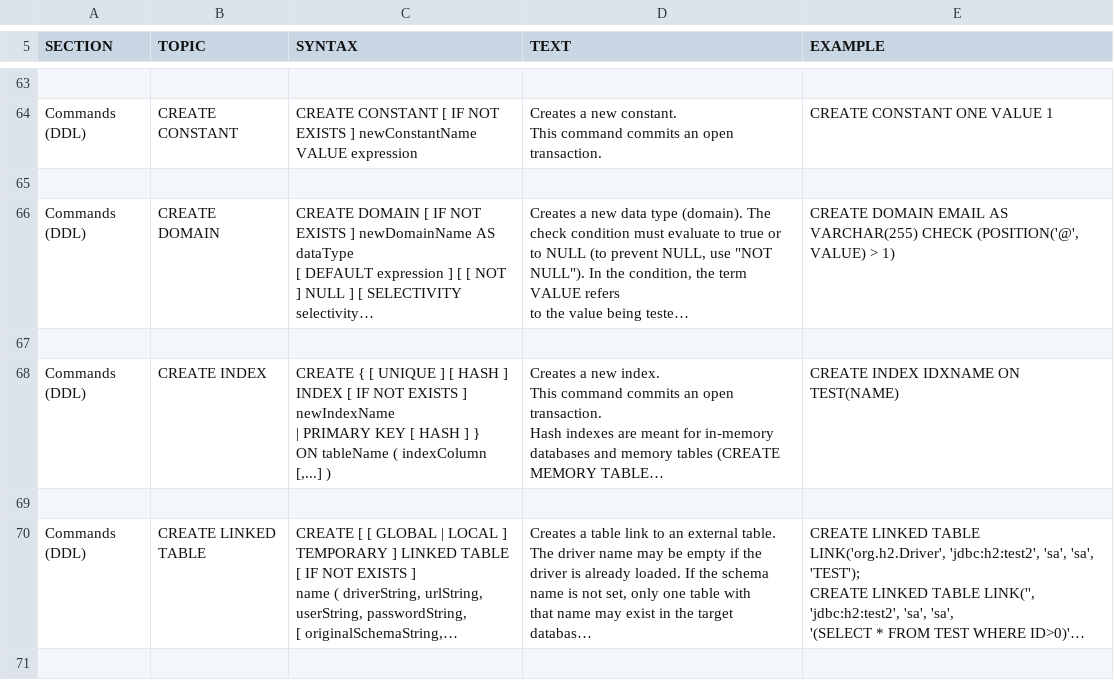
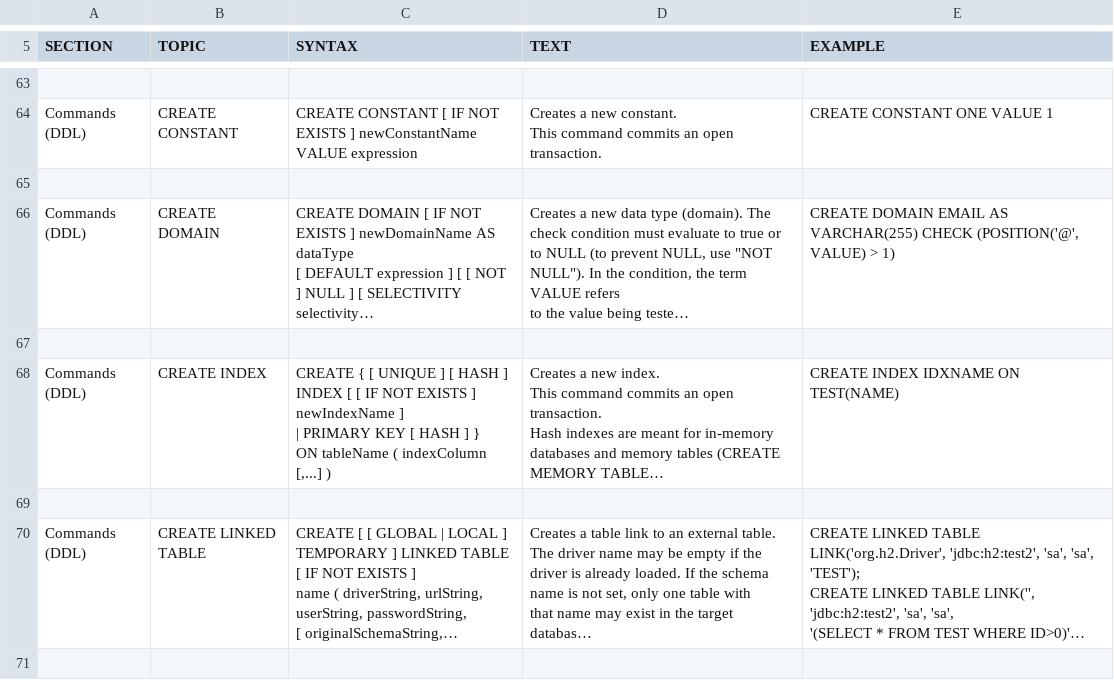
Before and after one commit to yudis/h2database, a CSV file: src/docsrc/help/help.csv, drawn as a sheet; only a part is shown, gaps mark what is left out; long unchanged cells end in …; ↵ is a line break in a cell; the diff names each change by its address in the sheet, - before the commit and + after, or states it on an @@ line.

```diff
--- a/src/docsrc/help/help.csv
+++ b/src/docsrc/help/help.csv
-C68 (SYNTAX): …INDEX [ IF NOT EXISTS ] newIndexName ↵ | PRIMARY…
+C68 (SYNTAX): …INDEX [ [ IF NOT EXISTS ] newIndexName ] ↵ | PRIMARY…
```
Also changed, not shown: 1 other file.
